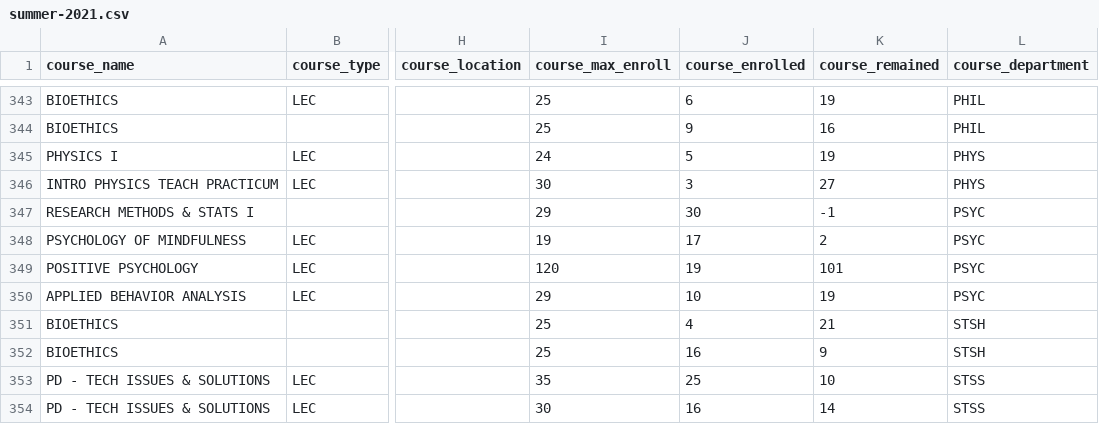
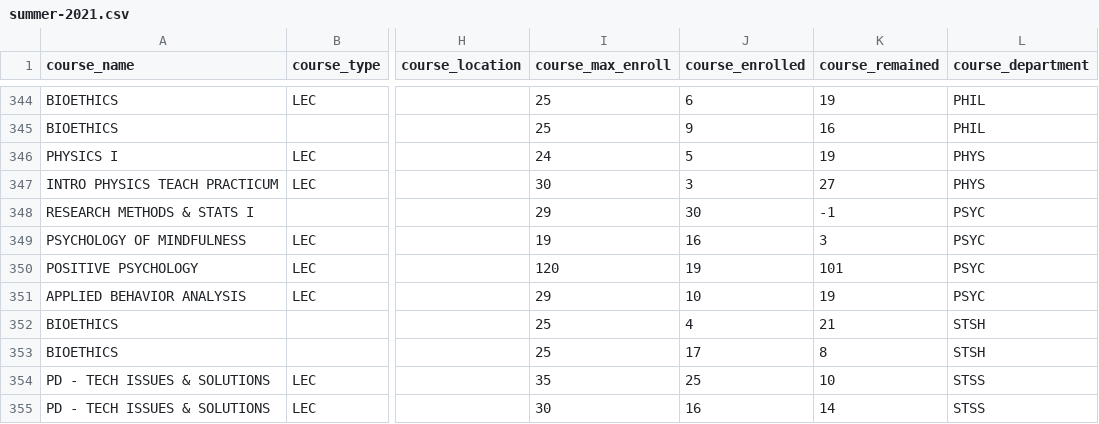
Before and after one commit to YACS-RCOS/yacs.n, a CSV file: rpi_data/summer-2021.csv, drawn as a sheet; only a part is shown, gaps mark what is left out; addresses are those after the commit; the diff covers the shown part only; the diff names each change by its address in the sheet, - before the commit and + after, or states it on an @@ line.

```diff
--- a/rpi_data/summer-2021.csv
+++ b/rpi_data/summer-2021.csv
-J349 (course_enrolled): 17
+J349 (course_enrolled): 16
-K349 (course_remained): 2
+K349 (course_remained): 3
-J353 (course_enrolled): 16
+J353 (course_enrolled): 17
-K353 (course_remained): 9
+K353 (course_remained): 8
```
Also changed, not shown: 1 added row and 114 edited cells elsewhere in this file, 1 other file.
